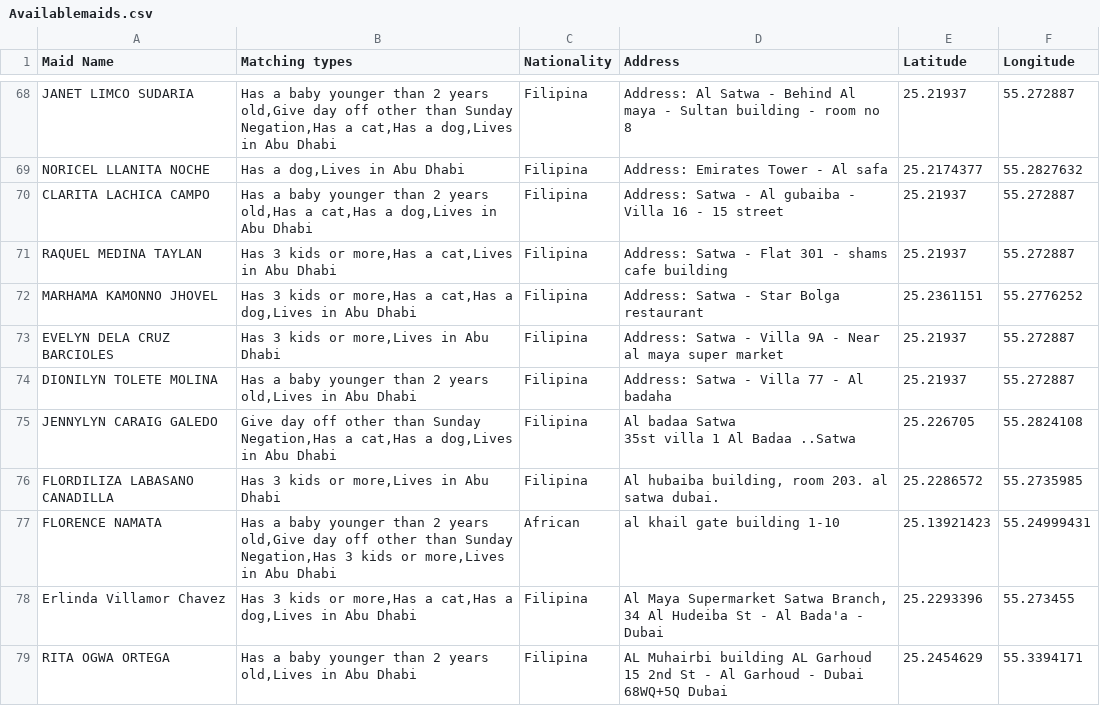
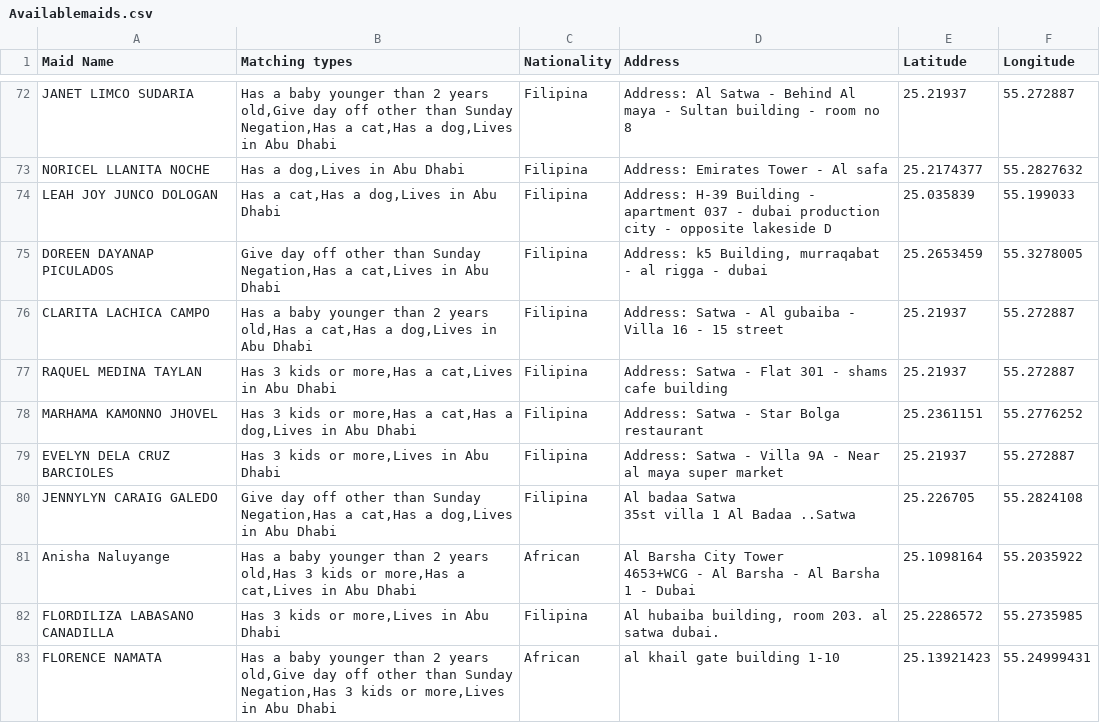
Before and after one commit to charbelchdid/map, a CSV file: Availablemaids.csv, drawn as a sheet; only a part is shown, gaps mark what is left out; the shorter side is filled out with more unchanged rows; the diff covers the shown part only.

Commit message:
Update Hired Live-out Maids Raw Data AVAILABLE CSV on 2025-07-03T09:05:42.047Z

```diff
--- a/Availablemaids.csv
+++ b/Availablemaids.csv
@@ -81,2 +84,4 @@ JANET LIMCO SUDARIA,"Has a baby younger than 2 years old,Give day off other than
 NORICEL LLANITA NOCHE,"Has a dog,Lives in Abu Dhabi",Filipina,Address: Emirates Tower - Al safa,25.2174377,55.2827632
+LEAH JOY JUNCO DOLOGAN,"Has a cat,Has a dog,Lives in Abu Dhabi",Filipina,Address: H-39 Building - apartment 037 - dubai production city - opposite lakeside D,25.035839,55.199033
+DOREEN DAYANAP PICULADOS ,"Give day off other than Sunday Negation,Has a cat,Lives in Abu Dhabi",Filipina,"Address: k5 Building, murraqabat - al rigga - dubai",25.2653459,55.3278005
 CLARITA LACHICA CAMPO,"Has a baby younger than 2 years old,Has a cat,Has a dog,Lives in Abu Dhabi",Filipina,Address: Satwa - Al gubaiba - Villa 16 - 15 street,25.21937,55.272887
@@ -85,5 +90,6 @@ MARHAMA KAMONNO JHOVEL,"Has 3 kids or more,Has a cat,Has a dog,Lives in Abu Dhab
 EVELYN DELA CRUZ BARCIOLES,"Has 3 kids or more,Lives in Abu Dhabi",Filipina,Address: Satwa - Villa 9A - Near al maya super market,25.21937,55.272887
-DIONILYN TOLETE MOLINA,"Has a baby younger than 2 years old,Lives in Abu Dhabi",Filipina,Address: Satwa - Villa 77 - Al badaha,25.21937,55.272887
 JENNYLYN CARAIG GALEDO,"Give day off other than Sunday Negation,Has a cat,Has a dog,Lives in Abu Dhabi",Filipina,"Al badaa Satwa
 35st villa 1 Al Badaa ..Satwa",25.226705,55.2824108
+Anisha Naluyange,"Has a baby younger than 2 years old,Has 3 kids or more,Has a cat,Lives in Abu Dhabi",African,"Al Barsha City Tower
+ 4653+WCG - Al Barsha - Al Barsha 1 - Dubai",25.1098164,55.2035922
 FLORDILIZA LABASANO CANADILLA,"Has 3 kids or more,Lives in Abu Dhabi",Filipina,"Al hubaiba building, room 203. al satwa dubai.",25.2286572,55.2735985
```
Also changed, not shown: 17 added rows, 10 removed rows and 1 edited cell elsewhere in this file.
